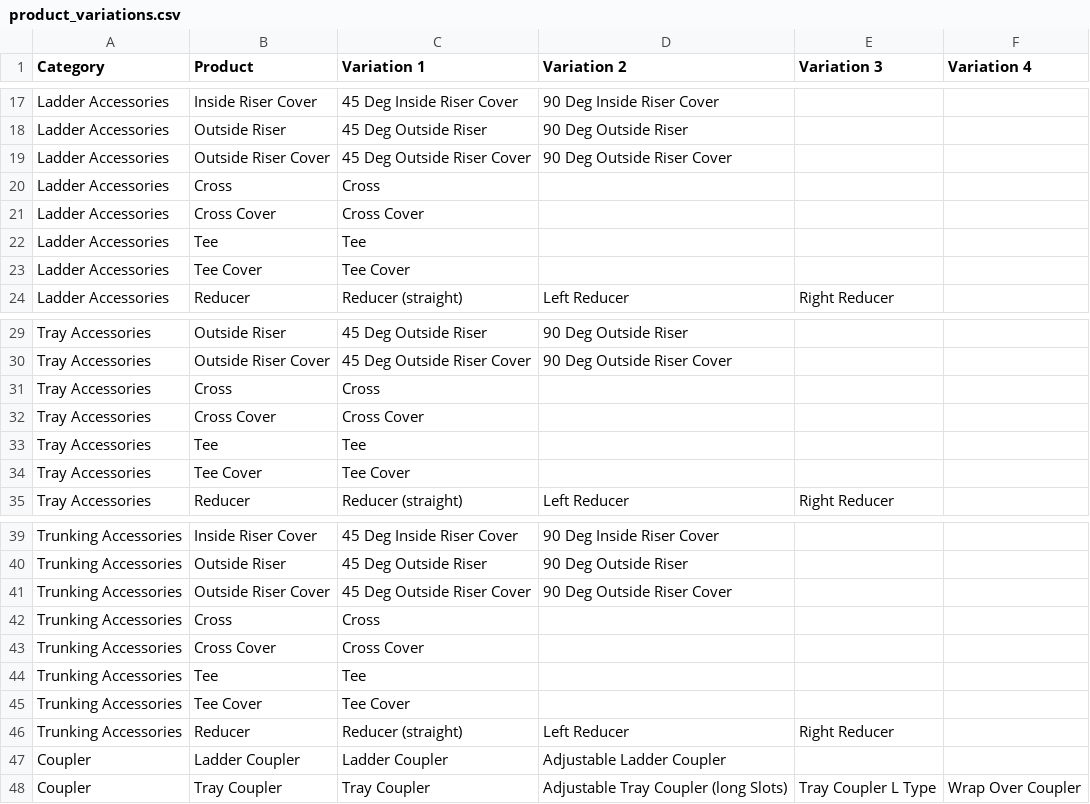
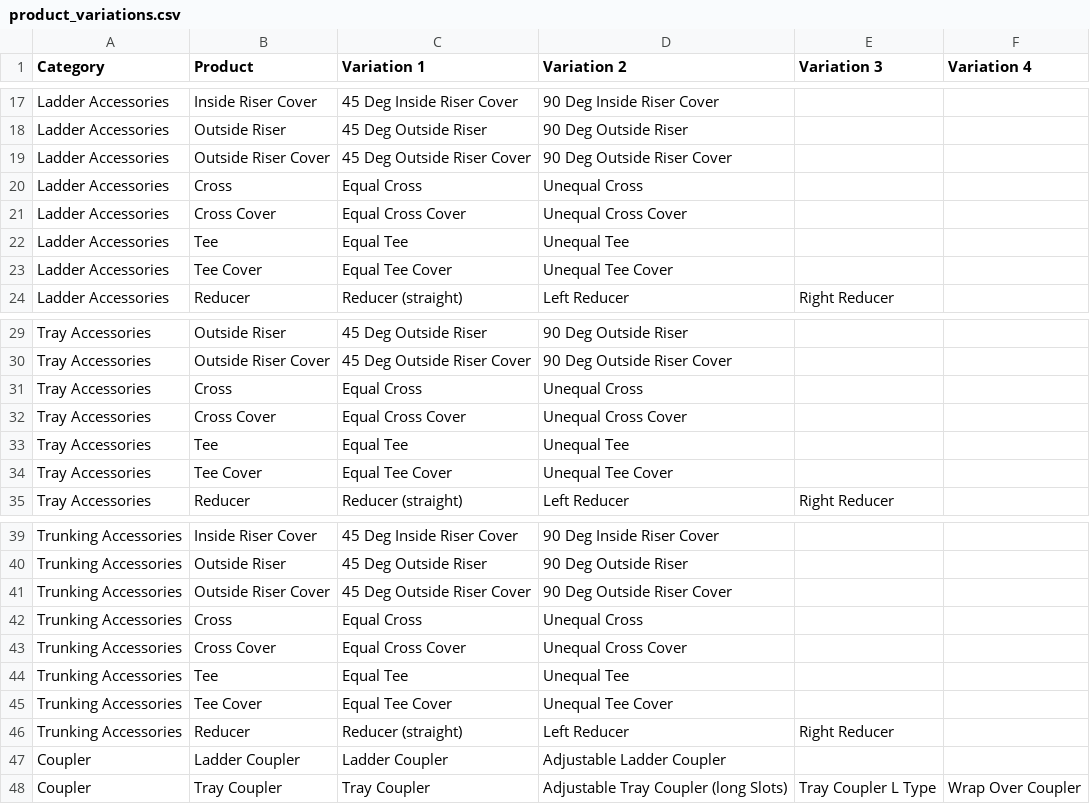
Before and after one commit to Intelidan/trufold_studio, a CSV file: lib/sheet_metal_studio/services/product_variations.csv, drawn as a sheet; only a part is shown, gaps mark what is left out.

Commit message:
Initial commit for trufold_studio

```diff
--- a/lib/sheet_metal_studio/services/product_variations.csv
+++ b/lib/sheet_metal_studio/services/product_variations.csv
@@ -19,6 +19,6 @@ Ladder Accessories,Outside Riser,45 Deg Outside Riser,90 Deg Outside Riser,,,
 Ladder Accessories,Outside Riser Cover,45 Deg Outside Riser Cover,90 Deg Outside Riser Cover,,,
-Ladder Accessories,Cross,Cross,,,,
-Ladder Accessories,Cross Cover,Cross Cover,,,,
-Ladder Accessories,Tee,Tee,,,,
-Ladder Accessories,Tee Cover,Tee Cover,,,,
+Ladder Accessories,Cross,Equal Cross,Unequal Cross,,,
+Ladder Accessories,Cross Cover,Equal Cross Cover,Unequal Cross Cover,,,
+Ladder Accessories,Tee,Equal Tee,Unequal Tee,,,
+Ladder Accessories,Tee Cover,Equal Tee Cover,Unequal Tee Cover,,,
 Ladder Accessories,Reducer,Reducer (straight),Left Reducer,Right Reducer,,
@@ -30,6 +30,6 @@ Tray Accessories,Outside Riser,45 Deg Outside Riser,90 Deg Outside Riser,,,
 Tray Accessories,Outside Riser Cover,45 Deg Outside Riser Cover,90 Deg Outside Riser Cover,,,
-Tray Accessories,Cross,Cross,,,,
-Tray Accessories,Cross Cover,Cross Cover,,,,
-Tray Accessories,Tee,Tee,,,,
-Tray Accessories,Tee Cover,Tee Cover,,,,
+Tray Accessories,Cross,Equal Cross,Unequal Cross,,,
+Tray Accessories,Cross Cover,Equal Cross Cover,Unequal Cross Cover,,,
+Tray Accessories,Tee,Equal Tee,Unequal Tee,,,
+Tray Accessories,Tee Cover,Equal Tee Cover,Unequal Tee Cover,,,
 Tray Accessories,Reducer,Reducer (straight),Left Reducer,Right Reducer,,
@@ -41,6 +41,6 @@ Trunking Accessories,Outside Riser,45 Deg Outside Riser,90 Deg Outside Riser,,,
 Trunking Accessories,Outside Riser Cover,45 Deg Outside Riser Cover,90 Deg Outside Riser Cover,,,
-Trunking Accessories,Cross,Cross,,,,
-Trunking Accessories,Cross Cover,Cross Cover,,,,
-Trunking Accessories,Tee,Tee,,,,
-Trunking Accessories,Tee Cover,Tee Cover,,,,
+Trunking Accessories,Cross,Equal Cross,Unequal Cross,,,
+Trunking Accessories,Cross Cover,Equal Cross Cover,Unequal Cross Cover,,,
+Trunking Accessories,Tee,Equal Tee,Unequal Tee,,,
+Trunking Accessories,Tee Cover,Equal Tee Cover,Unequal Tee Cover,,,
 Trunking Accessories,Reducer,Reducer (straight),Left Reducer,Right Reducer,,
```
Also changed, not shown: 17 other files.
